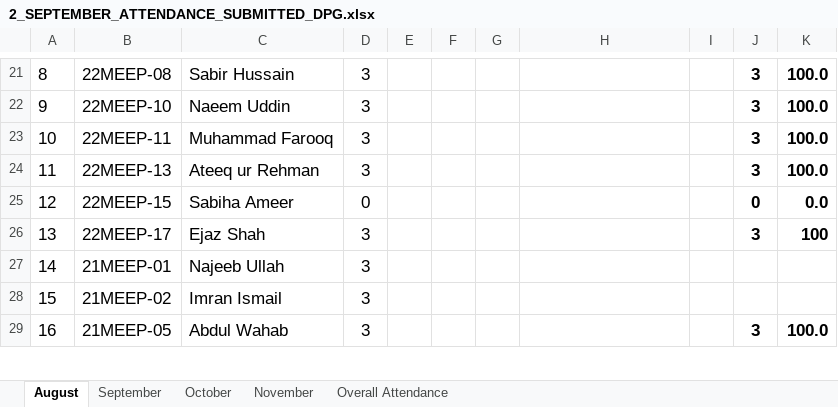
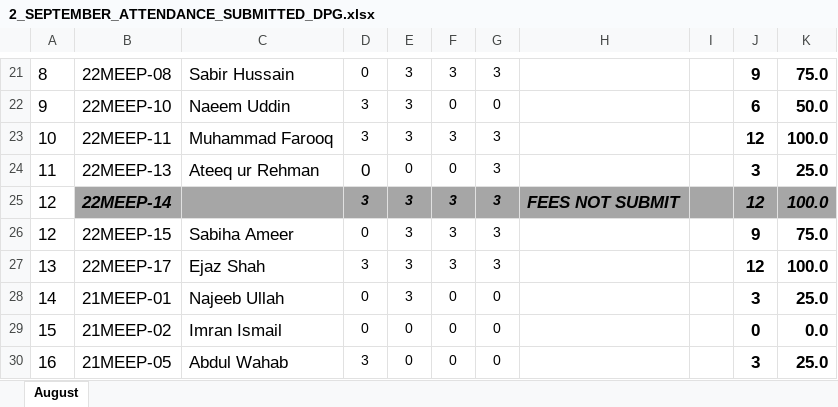
Before and after one commit to niazwazir/POWER_SYSTEM_ANALYSIS, an Excel workbook: 2_SEPTEMBER_ATTENDANCE_SUBMITTED_DPG.xlsx, sheet August, drawn as a sheet; only a part is shown, gaps mark what is left out; values as stored, in another font and other column widths than the file's, no borders; charts and pictures not drawn; addresses are those after the commit; the diff covers the shown part only; the diff names each change by its address in the sheet, - before the commit and + after, or states it on an @@ line.

```diff
--- a/2_SEPTEMBER_ATTENDANCE_SUBMITTED_DPG.xlsx (sheet August)
+++ b/2_SEPTEMBER_ATTENDANCE_SUBMITTED_DPG.xlsx (sheet August)
-sheet tab: September
-sheet tab: October
-sheet tab: November
-sheet tab: Overall Attendance
@@ D21:D23 text size: smaller @@
-D21: 3
+D21: 0
-E21:E23: (empty)
+E21:E23: 3
-F21: (empty)
+F21: 3
-G21: (empty)
+G21: 3
-J21: 3
+J21: 9
-K21: 100.0
+K21: 75.0
-F22: (empty)
+F22: 0
-G22: (empty)
+G22: 0
-J22: 3
+J22: 6
-K22: 100.0
+K22: 50.0
-F23: (empty)
+F23: 3
-G23:G24: (empty)
+G23:G24: 3
-J23: 3
+J23: 12
-D24: 3
+D24: 0
-E24: (empty)
+E24: 0
-F24: (empty)
+F24: 0
-K24: 100.0
+K24: 25.0
+row 25: 12 | 22MEEP-14 |  | 3 | 3 | 3 | 3 | FEES NOT SUBMIT |  | 12 | 100.0
@@ D26:D30 text size: smaller @@
-E26:E28: (empty)
+E26:E28: 3
-F26:F27: (empty)
+F26:F27: 3
-G26:G27: (empty)
+G26:G27: 3
-J26: 0
+J26: 9
-K26: 0.0
+K26: 75.0
-J27: 3
+J27: 12
-K27: 100
+K27: 100.0
-D28:D29: 3
+D28:D29: 0
-F28:F30: (empty)
+F28:F30: 0
-G28:G30: (empty)
+G28:G30: 0
-J28: (empty)
+J28: 3
-K28: (empty)
+K28: 25.0
-E29:E30: (empty)
+E29:E30: 0
-J29: (empty)
+J29: 0
-K29: (empty)
+K29: 0.0
-K30: 100.0
+K30: 25.0
```
Also changed, not shown: 104 edited cells and cell formats elsewhere in this sheet, formulas that keep their value, charts or pictures.
